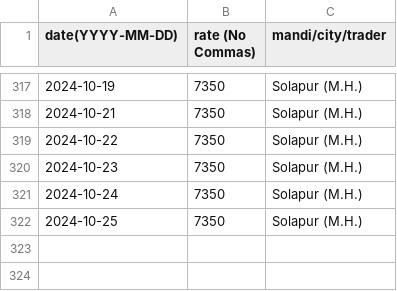
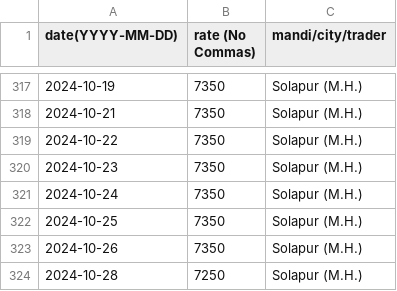
Before and after one commit to khoj-app/news, a CSV file: static/rates/chickpeas.csv, drawn as a sheet; only a part is shown, gaps mark what is left out.

Commit message:
Update chickpeas.csv

```diff
--- a/static/rates/chickpeas.csv
+++ b/static/rates/chickpeas.csv
@@ -322 +322,3 @@ date(YYYY-MM-DD), rate (No Commas), mandi/city/trader
 2024-10-25, 7350, Solapur (M.H.)
+2024-10-26, 7350, Solapur (M.H.)
+2024-10-28, 7250, Solapur (M.H.)
```
